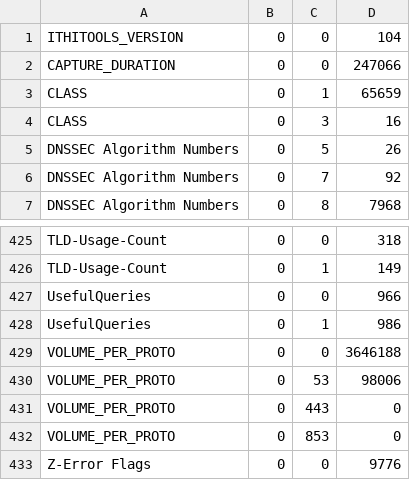
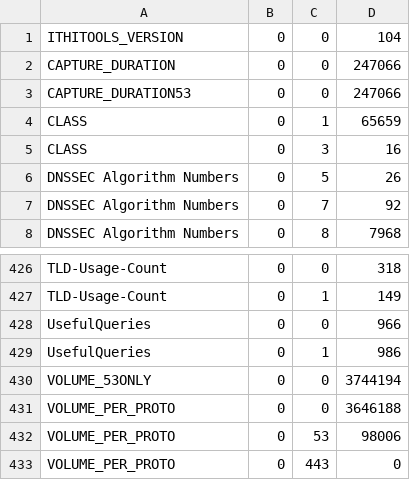
Before and after one commit to private-octopus/ithitools, a CSV file: data/tiny-capture-tcp.csv, drawn as a sheet; only a part is shown, gaps mark what is left out; the shorter side is filled out with more unchanged rows; the diff names each change by its address in the sheet, - before the commit and + after, or states it on an @@ line.

Commit message:
Capture port 53 stats when TCP not available

```diff
--- a/data/tiny-capture-tcp.csv
+++ b/data/tiny-capture-tcp.csv
+row 3: CAPTURE_DURATION53 | 0 | 0 | 247066
+row 430: VOLUME_53ONLY | 0 | 0 | 3744194
```
Also changed, not shown: 3 other files.
